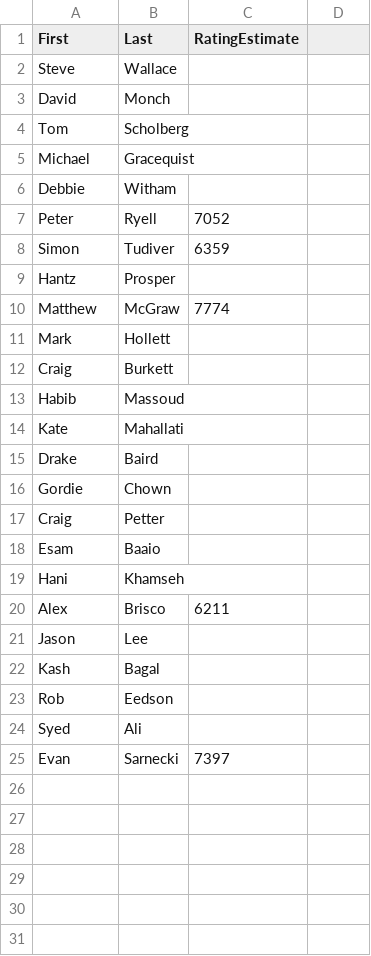
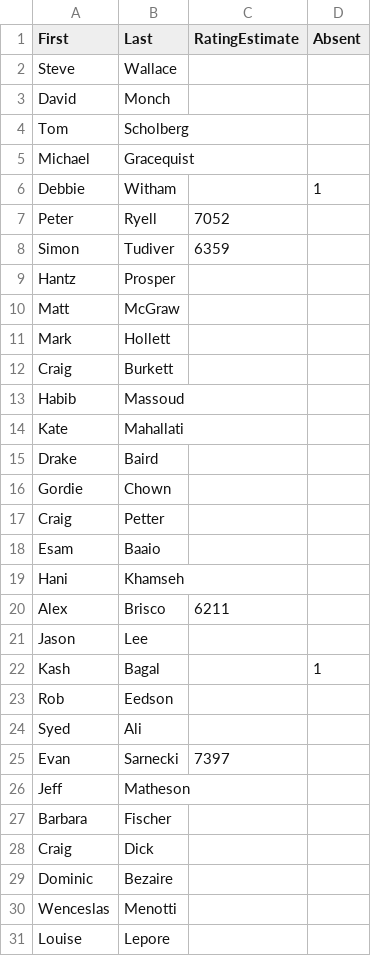
Before and after one commit to craigburkett/squash-schedule, a CSV file: Squash-Input-RA-TNCL-2022-Fall.csv, drawn as a sheet; the diff names each change by its address in the sheet, - before the commit and + after, or states it on an @@ line.

Commit message:
Fixed issue with tied ratings

```diff
--- a/Squash-Input-RA-TNCL-2022-Fall.csv
+++ b/Squash-Input-RA-TNCL-2022-Fall.csv
-D1: (empty)
+D1: Absent
-D6 (Absent): (empty)
+D6 (Absent): 1
-A10 (First): Matthew
+A10 (First): Matt
-C10 (RatingEstimate): 7774
+C10 (RatingEstimate): (empty)
-D22 (Absent): (empty)
+D22 (Absent): 1
+row 26: Jeff | Matheson
+row 27: Barbara | Fischer
+row 28: Craig | Dick
+row 29: Dominic | Bezaire
+row 30: Wenceslas | Menotti
+row 31: Louise | Lepore
```
Also changed, not shown: 1 other file.
